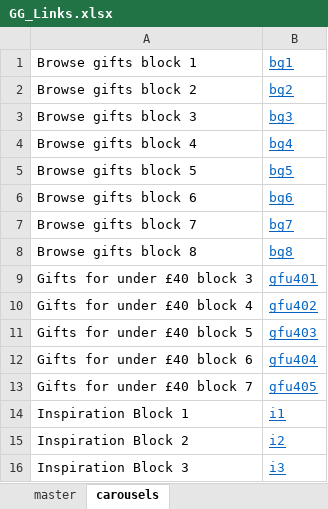
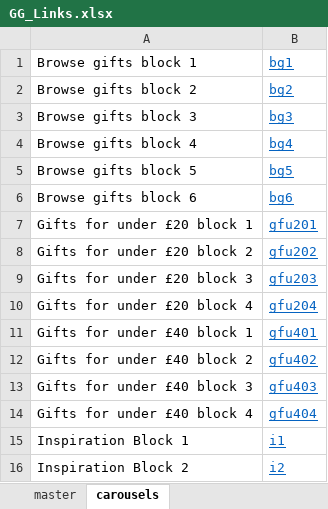
Before and after one commit to turner485/ggpy, an Excel workbook: resources/GG_Links.xlsx, sheet carousels, drawn as a sheet; only a part is shown; the shorter side is filled out with more unchanged rows; values as stored, in another font and other column widths than the file's, no borders; removed rows and columns are numbered as before the commit, all else as after; the diff names each change by its address in the sheet, - before the commit and + after, or states it on an @@ line.

Commit message:
add gifts under 40 module

```diff
--- a/resources/GG_Links.xlsx (sheet carousels)
+++ b/resources/GG_Links.xlsx (sheet carousels)
-row 7: Browse gifts block 7 | bg7
-row 8: Browse gifts block 8 | bg8
+row 7: Gifts for under £20 block 1 | gfu201
+row 8: Gifts for under £20 block 2 | gfu202
+row 9: Gifts for under £20 block 3 | gfu203
+row 10: Gifts for under £20 block 4 | gfu204
+row 11: Gifts for under £40 block 1 | gfu401
+row 12: Gifts for under £40 block 2 | gfu402
-B13: gfu401
+B13: gfu403
-B14: gfu402
+B14: gfu404
-row 11: Gifts for under £40 block 5 | gfu403
-row 12: Gifts for under £40 block 6 | gfu404
-row 13: Gifts for under £40 block 7 | gfu405
```
Also changed, not shown: sheet master, 15 other files.
